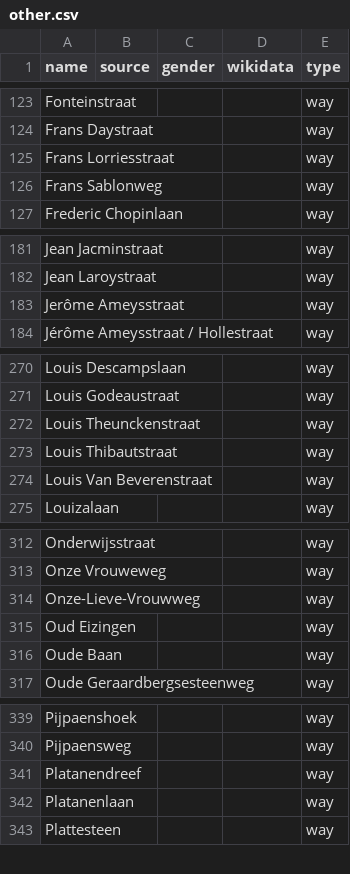
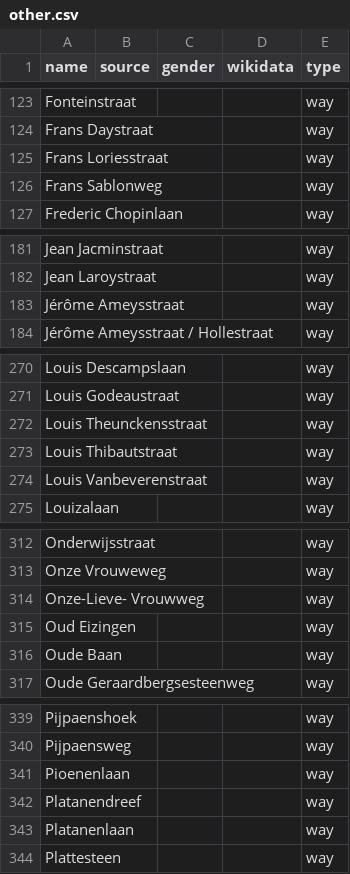
Before and after one commit to EqualStreetNames/equalstreetnames-halle, a CSV file: data/other.csv, drawn as a sheet; only a part is shown, gaps mark what is left out; the diff names each change by its address in the sheet, - before the commit and + after, or states it on an @@ line.

```diff
--- a/data/other.csv
+++ b/data/other.csv
-A125 (name): Frans Lorriesstraat
+A125 (name): Frans Loriesstraat
-A183 (name): Jerôme Ameysstraat
+A183 (name): Jérôme Ameysstraat
-A272 (name): Louis Theunckenstraat
+A272 (name): Louis Theunckensstraat
-A274 (name): Louis Van Beverenstraat
+A274 (name): Louis Vanbeverenstraat
-A314 (name): Onze-Lieve-Vrouwweg
+A314 (name): Onze-Lieve- Vrouwweg
+row 341: Pioenenlaan |  |  |  | way
```
Also changed, not shown: 2 other files.
